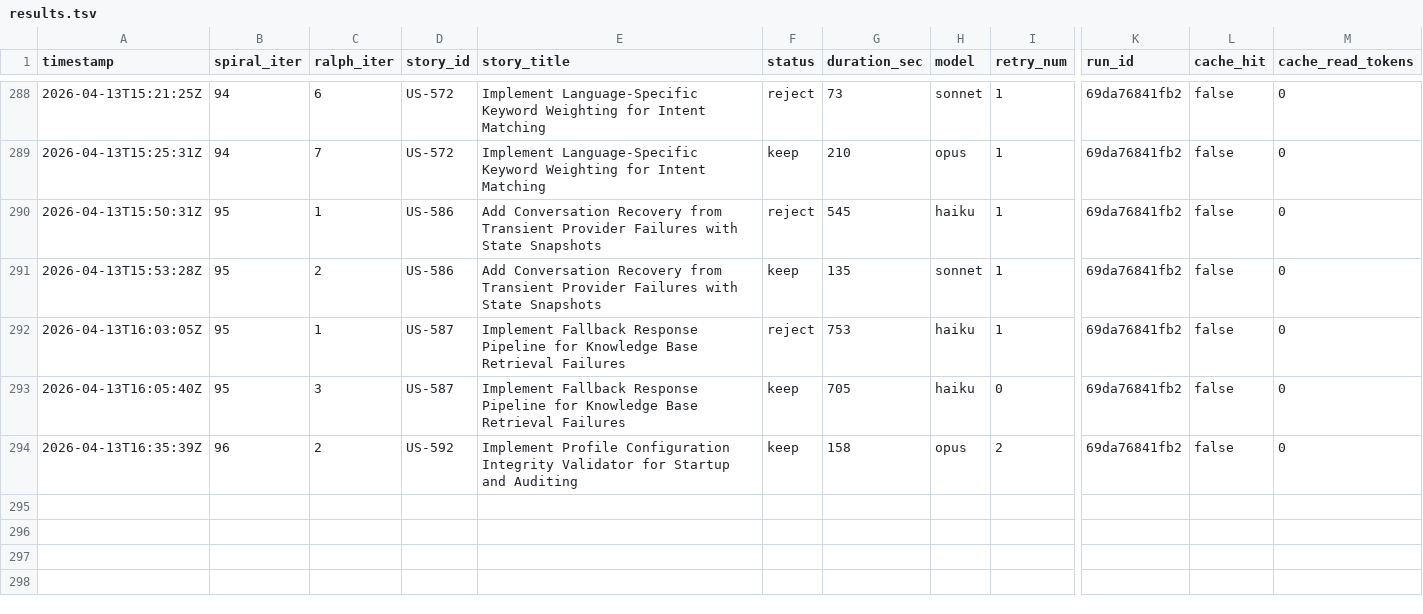
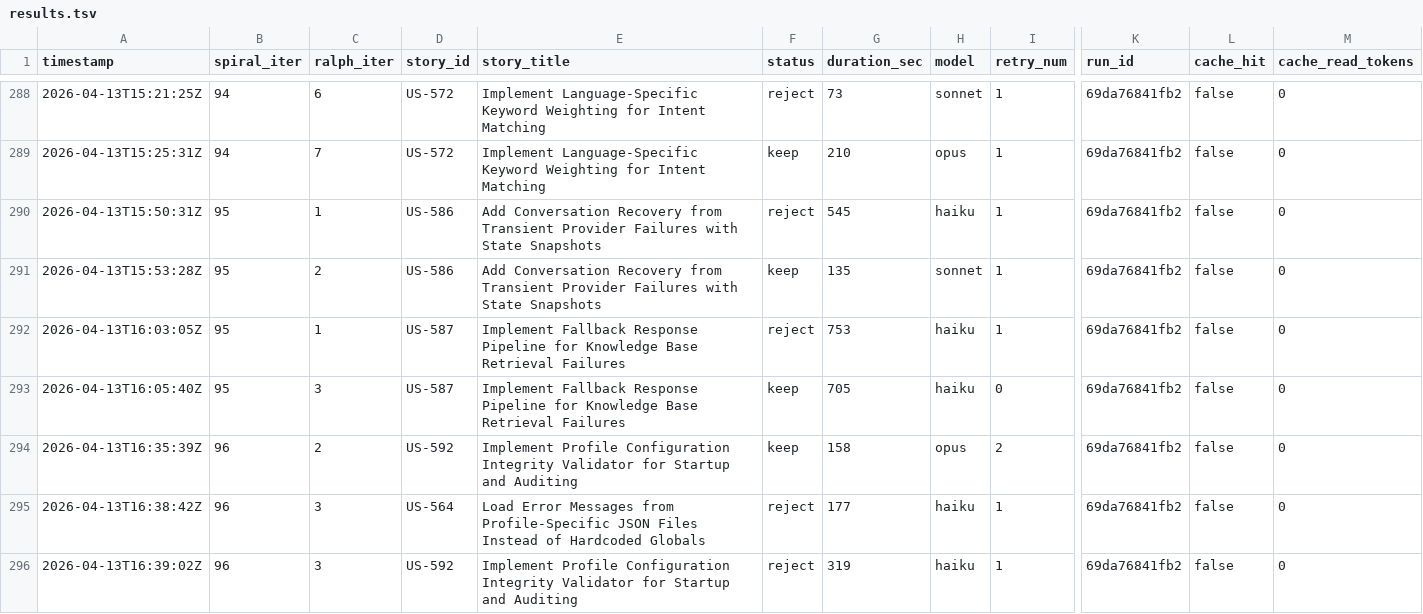
Before and after one commit to wenjyue84/rainbow-ai, a TSV file: results.tsv, drawn as a sheet; only a part is shown, gaps mark what is left out; rows hold the shown columns only; the diff names each change by its address in the sheet, - before the commit and + after, or states it on an @@ line.

```diff
--- a/results.tsv
+++ b/results.tsv
+row 295: 2026-04-13T16:38:42Z | 96 | 3 | US-564 | Load Error Messages from Profile-Specific JSON Files Instead of Hardcoded Globals | reject | 177 | haiku | 1 | 69da76841fb2 | false | 0
+row 296: 2026-04-13T16:39:02Z | 96 | 3 | US-592 | Implement Profile Configuration Integrity Validator for Startup and Auditing | reject | 319 | haiku | 1 | 69da76841fb2 | false | 0
```
Also changed, not shown: 2 other files.
